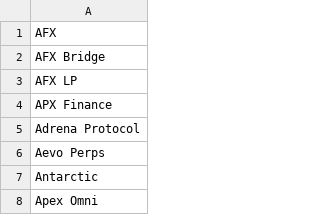
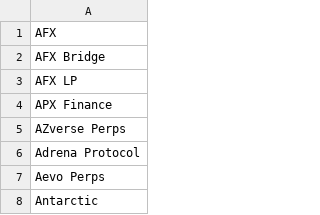
Before and after one commit to rfrm-dao/AutoNewProtocolTVL, a CSV file: notified_protocols.csv, drawn as a sheet; only a part is shown; the shorter side is filled out with more unchanged rows; the diff names each change by its address in the sheet, - before the commit and + after, or states it on an @@ line.

```diff
--- a/notified_protocols.csv
+++ b/notified_protocols.csv
+row 5: AZverse Perps
```
Also changed, not shown: protocol_history.csv.
